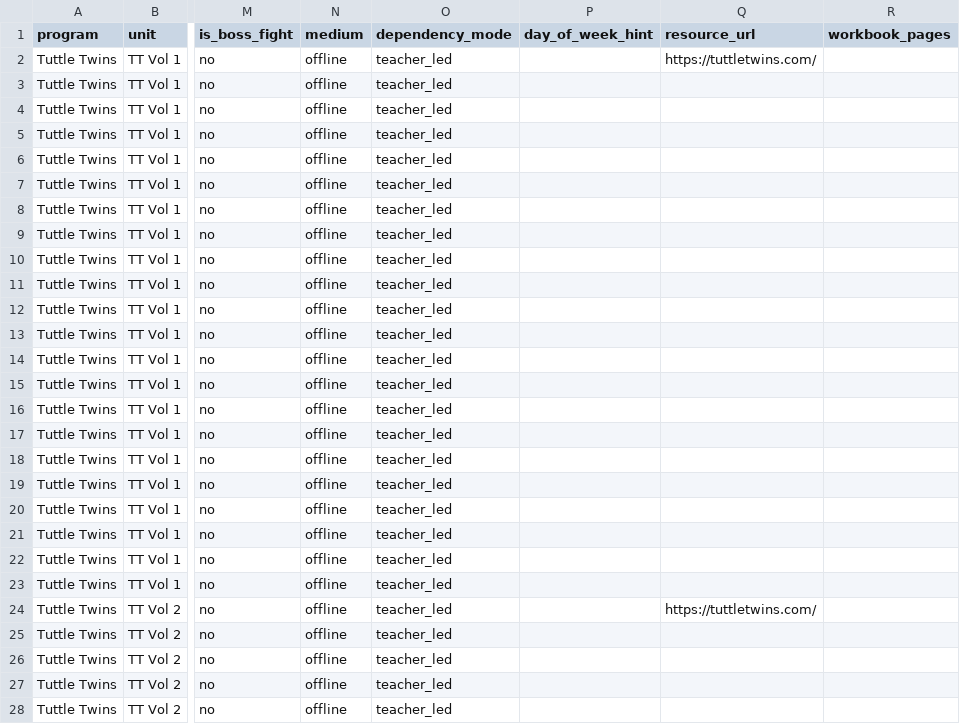
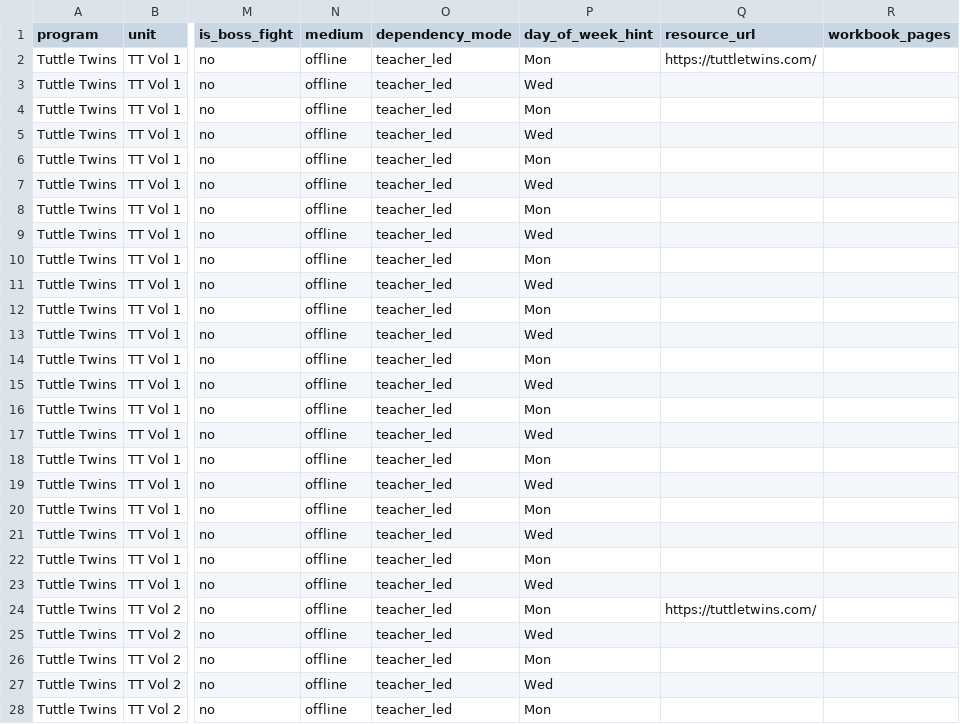
Before and after one commit to rockauden/FlokusAcademy, a CSV file: research_and_development/curriculum_csv/Tuttle_Twins_2026-27.csv, drawn as a sheet; only a part is shown, gaps mark what is left out; the diff covers the shown part only; the diff names each change by its address in the sheet, - before the commit and + after, or states it on an @@ line.

```diff
--- a/research_and_development/curriculum_csv/Tuttle_Twins_2026-27.csv
+++ b/research_and_development/curriculum_csv/Tuttle_Twins_2026-27.csv
-P2 (day_of_week_hint): (empty)
+P2 (day_of_week_hint): Mon
-P3 (day_of_week_hint): (empty)
+P3 (day_of_week_hint): Wed
-P4 (day_of_week_hint): (empty)
+P4 (day_of_week_hint): Mon
-P5 (day_of_week_hint): (empty)
+P5 (day_of_week_hint): Wed
-P6 (day_of_week_hint): (empty)
+P6 (day_of_week_hint): Mon
-P7 (day_of_week_hint): (empty)
+P7 (day_of_week_hint): Wed
-P8 (day_of_week_hint): (empty)
+P8 (day_of_week_hint): Mon
-P9 (day_of_week_hint): (empty)
+P9 (day_of_week_hint): Wed
-P10 (day_of_week_hint): (empty)
+P10 (day_of_week_hint): Mon
-P11 (day_of_week_hint): (empty)
+P11 (day_of_week_hint): Wed
-P12 (day_of_week_hint): (empty)
+P12 (day_of_week_hint): Mon
-P13 (day_of_week_hint): (empty)
+P13 (day_of_week_hint): Wed
-P14 (day_of_week_hint): (empty)
+P14 (day_of_week_hint): Mon
-P15 (day_of_week_hint): (empty)
+P15 (day_of_week_hint): Wed
-P16 (day_of_week_hint): (empty)
+P16 (day_of_week_hint): Mon
-P17 (day_of_week_hint): (empty)
+P17 (day_of_week_hint): Wed
-P18 (day_of_week_hint): (empty)
+P18 (day_of_week_hint): Mon
-P19 (day_of_week_hint): (empty)
+P19 (day_of_week_hint): Wed
-P20 (day_of_week_hint): (empty)
+P20 (day_of_week_hint): Mon
-P21 (day_of_week_hint): (empty)
+P21 (day_of_week_hint): Wed
-P22 (day_of_week_hint): (empty)
+P22 (day_of_week_hint): Mon
-P23 (day_of_week_hint): (empty)
+P23 (day_of_week_hint): Wed
-P24 (day_of_week_hint): (empty)
+P24 (day_of_week_hint): Mon
-P25 (day_of_week_hint): (empty)
+P25 (day_of_week_hint): Wed
-P26 (day_of_week_hint): (empty)
+P26 (day_of_week_hint): Mon
-P27 (day_of_week_hint): (empty)
+P27 (day_of_week_hint): Wed
-P28 (day_of_week_hint): (empty)
+P28 (day_of_week_hint): Mon
```
Also changed, not shown: 45 edited cells elsewhere in this file.
